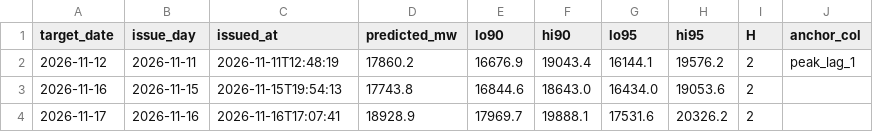
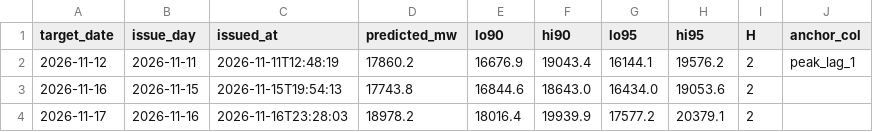
Before and after one commit to gkavin2527/tn-peak-demand, a CSV file: data/predictions_log.csv, drawn as a sheet; only a part is shown; the diff names each change by its address in the sheet, - before the commit and + after, or states it on an @@ line.

```diff
--- a/data/predictions_log.csv
+++ b/data/predictions_log.csv
-C4 (issued_at): 2026-11-16T17:07:41
+C4 (issued_at): 2026-11-16T23:28:03
-D4 (predicted_mw): 18928.9
+D4 (predicted_mw): 18978.2
-E4 (lo90): 17969.7
+E4 (lo90): 18016.4
-F4 (hi90): 19888.1
+F4 (hi90): 19939.9
-G4 (lo95): 17531.6
+G4 (lo95): 17577.2
-H4 (hi95): 20326.2
+H4 (hi95): 20379.1
```
Also changed, not shown: data/weather_forecast_log.csv, 2 other files.
